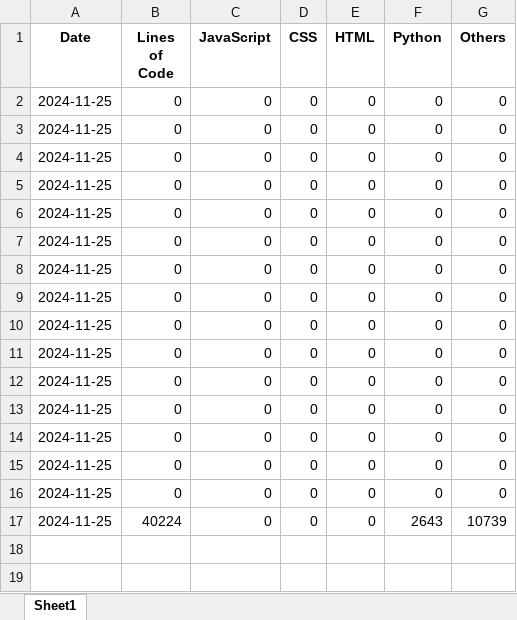
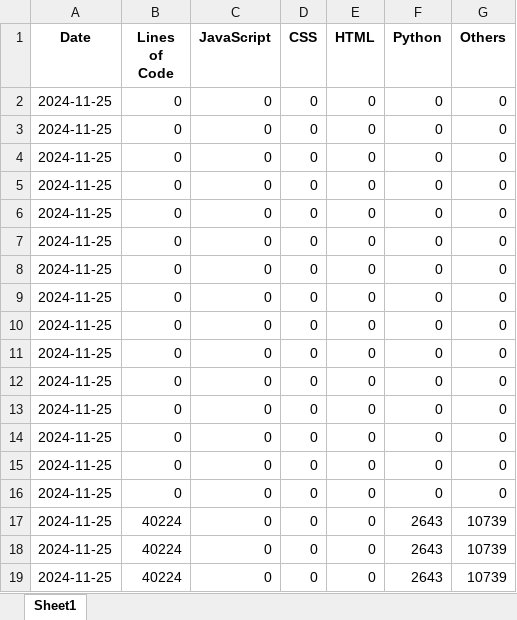
Before and after one commit to greg1d/PFAS-IMplementor-for-Mass-Spectrometry--PIMMS-, an Excel workbook: LOC tracking outputs/code_metrics.xlsx, sheet Sheet1, drawn as a sheet; values as stored, in another font and other column widths than the file's, no borders; the diff names each change by its address in the sheet, - before the commit and + after, or states it on an @@ line.

```diff
--- a/LOC tracking outputs/code_metrics.xlsx (sheet Sheet1)
+++ b/LOC tracking outputs/code_metrics.xlsx (sheet Sheet1)
+row 18: 2024-11-25 | 40224 | 0 | 0 | 0 | 2643 | 10739
+row 19: 2024-11-25 | 40224 | 0 | 0 | 0 | 2643 | 10739
```
Also changed, not shown: 4 other files.
